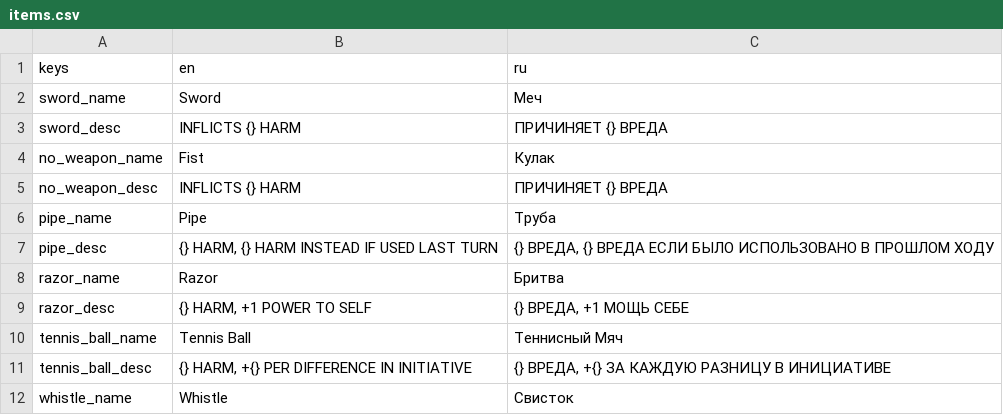
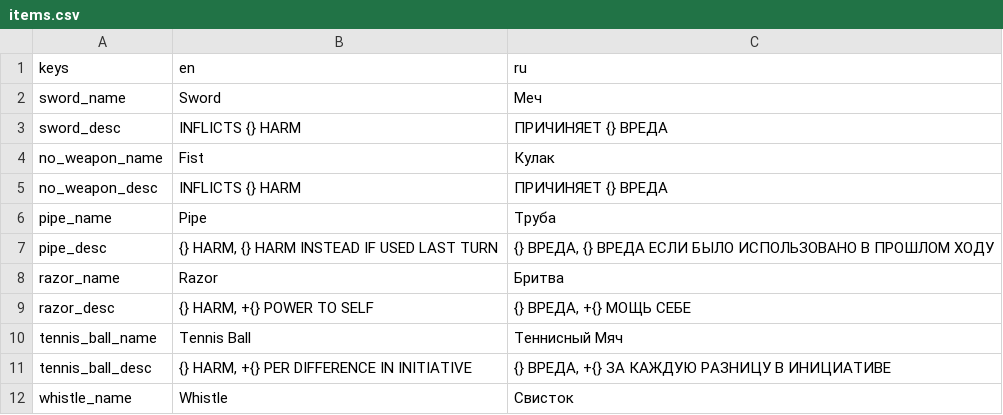
Before and after one commit to Wurodos/Exploring-Uncertainty, a CSV file: text/localisation/items.csv, drawn as a sheet; only a part is shown.

```diff
--- a/text/localisation/items.csv
+++ b/text/localisation/items.csv
@@ -8,3 +8,3 @@ pipe_desc;{} HARM, {} HARM INSTEAD IF USED LAST TURN;{} ВРЕДА, {} ВРЕД
 razor_name;Razor;Бритва
-razor_desc;{} HARM, +1 POWER TO SELF;{} ВРЕДА, +1 МОЩЬ СЕБЕ
+razor_desc;{} HARM, +{} POWER TO SELF;{} ВРЕДА, +{} МОЩЬ СЕБЕ
 tennis_ball_name;Tennis Ball;Теннисный Мяч
```
Also changed, not shown: 36 other files.
